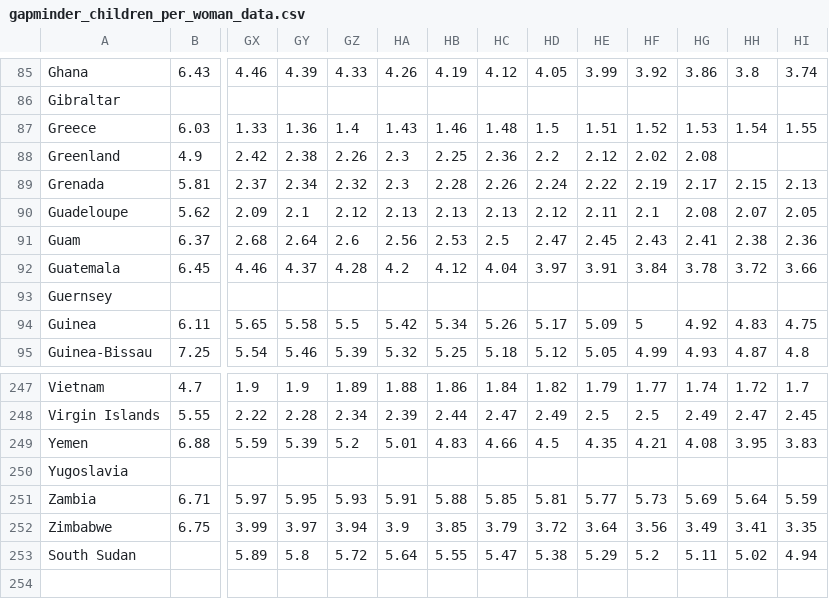
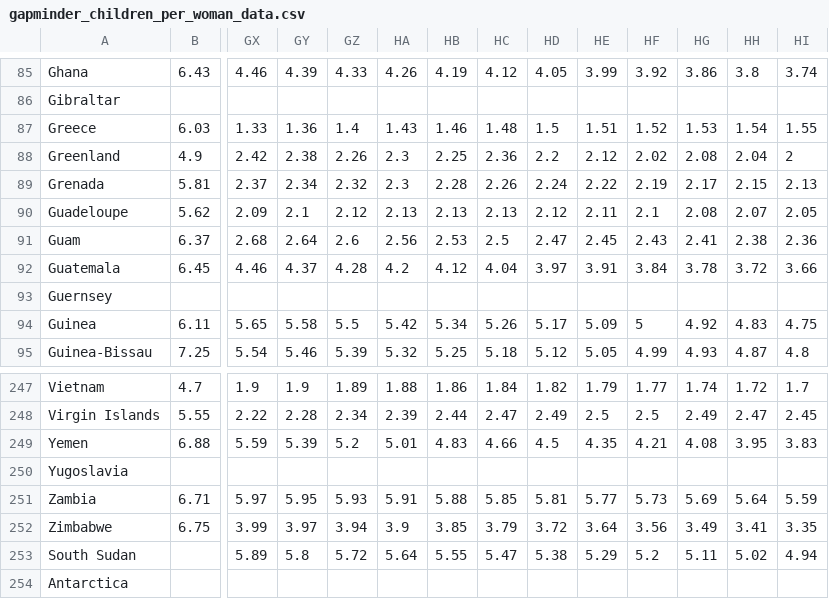
Before and after one commit to NishGoel/INFO-3300-project-2, a CSV file: Akhil/gapminder_children_per_woman_data.csv, drawn as a sheet; only a part is shown, gaps mark what is left out; rows hold the shown columns only; the diff names each change by its address in the sheet, - before the commit and + after, or states it on an @@ line.

```diff
--- a/Akhil/gapminder_children_per_woman_data.csv
+++ b/Akhil/gapminder_children_per_woman_data.csv
-HH88: (empty)
+HH88: 2.04
-HI88: (empty)
+HI88: 2
+row 254: Antarctica
```
Also changed, not shown: Akhil/countryID.tsv, Akhil/indicator_gapminder_population.csv, 1 other file.
